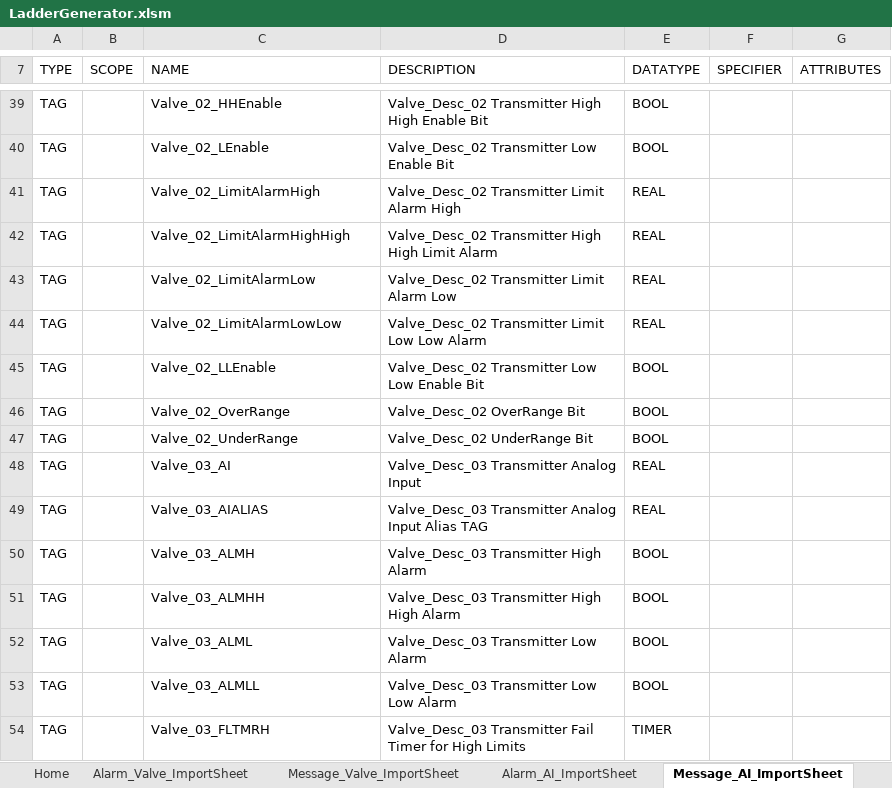
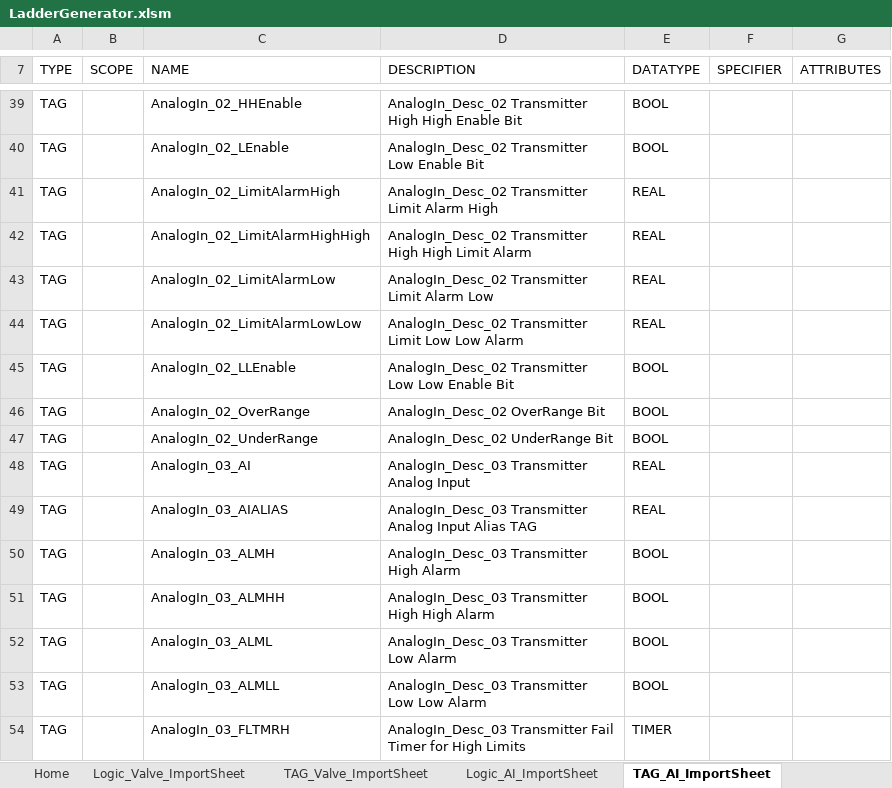
Before and after one commit to Jonahgff/PLC-Development-Tool, an Excel workbook: LadderGenerator.xlsm, sheet TAG_AI_ImportSheet, drawn as a sheet; only a part is shown, gaps mark what is left out; values as stored, in another font and other column widths than the file's, no borders; the diff covers the shown part only; the diff names each change by its address in the sheet, - before the commit and + after, or states it on an @@ line.

```diff
--- a/LadderGenerator.xlsm (sheet TAG_AI_ImportSheet)
+++ b/LadderGenerator.xlsm (sheet TAG_AI_ImportSheet)
-sheet tab: Alarm_Valve_ImportSheet
+sheet tab: Logic_Valve_ImportSheet
-sheet tab: Message_Valve_ImportSheet
+sheet tab: TAG_Valve_ImportSheet
-sheet tab: Alarm_AI_ImportSheet
+sheet tab: Logic_AI_ImportSheet
-sheet tab: Message_AI_ImportSheet
+sheet tab: TAG_AI_ImportSheet
-C39 (NAME): Valve_02_HHEnable
+C39 (NAME): AnalogIn_02_HHEnable
-D39 (DESCRIPTION): Valve_Desc_02 Transmitter High…
+D39 (DESCRIPTION): AnalogIn_Desc_02 Transmitter High…
-C40 (NAME): Valve_02_LEnable
+C40 (NAME): AnalogIn_02_LEnable
-D40 (DESCRIPTION): Valve_Desc_02 Transmitter Low Enable Bit
+D40 (DESCRIPTION): AnalogIn_Desc_02 Transmitter Low Enable Bit
-C41 (NAME): Valve_02_LimitAlarmHigh
+C41 (NAME): AnalogIn_02_LimitAlarmHigh
-D41 (DESCRIPTION): Valve_Desc_02 Transmitter Limit Alarm High
+D41 (DESCRIPTION): AnalogIn_Desc_02 Transmitter Limit Alarm High
-C42 (NAME): Valve_02_LimitAlarmHighHigh
+C42 (NAME): AnalogIn_02_LimitAlarmHighHigh
-D42 (DESCRIPTION): Valve_Desc_02 Transmitter High…
+D42 (DESCRIPTION): AnalogIn_Desc_02 Transmitter High…
-C43 (NAME): Valve_02_LimitAlarmLow
+C43 (NAME): AnalogIn_02_LimitAlarmLow
-D43 (DESCRIPTION): Valve_Desc_02 Transmitter Limit Alarm Low
+D43 (DESCRIPTION): AnalogIn_Desc_02 Transmitter Limit Alarm Low
-C44 (NAME): Valve_02_LimitAlarmLowLow
+C44 (NAME): AnalogIn_02_LimitAlarmLowLow
-D44 (DESCRIPTION): Valve_Desc_02 Transmitter Limit…
+D44 (DESCRIPTION): AnalogIn_Desc_02 Transmitter Limit…
-C45 (NAME): Valve_02_LLEnable
+C45 (NAME): AnalogIn_02_LLEnable
-D45 (DESCRIPTION): Valve_Desc_02 Transmitter Low…
+D45 (DESCRIPTION): AnalogIn_Desc_02 Transmitter Low…
-C46 (NAME): Valve_02_OverRange
+C46 (NAME): AnalogIn_02_OverRange
-D46 (DESCRIPTION): Valve_Desc_02 OverRange Bit
+D46 (DESCRIPTION): AnalogIn_Desc_02 OverRange Bit
-C47 (NAME): Valve_02_UnderRange
+C47 (NAME): AnalogIn_02_UnderRange
-D47 (DESCRIPTION): Valve_Desc_02 UnderRange Bit
+D47 (DESCRIPTION): AnalogIn_Desc_02 UnderRange Bit
-C48 (NAME): Valve_03_AI
+C48 (NAME): AnalogIn_03_AI
-D48 (DESCRIPTION): Valve_Desc_03 Transmitter Analog Input
+D48 (DESCRIPTION): AnalogIn_Desc_03 Transmitter Analog Input
-C49 (NAME): Valve_03_AIALIAS
+C49 (NAME): AnalogIn_03_AIALIAS
-D49 (DESCRIPTION): Valve_Desc_03 Transmitter Analog…
+D49 (DESCRIPTION): AnalogIn_Desc_03 Transmitter Analog…
-C50 (NAME): Valve_03_ALMH
+C50 (NAME): AnalogIn_03_ALMH
-D50 (DESCRIPTION): Valve_Desc_03 Transmitter High Alarm
+D50 (DESCRIPTION): AnalogIn_Desc_03 Transmitter High Alarm
-C51 (NAME): Valve_03_ALMHH
+C51 (NAME): AnalogIn_03_ALMHH
-D51 (DESCRIPTION): Valve_Desc_03 Transmitter High High Alarm
+D51 (DESCRIPTION): AnalogIn_Desc_03 Transmitter High High Alarm
-C52 (NAME): Valve_03_ALML
+C52 (NAME): AnalogIn_03_ALML
-D52 (DESCRIPTION): Valve_Desc_03 Transmitter Low Alarm
+D52 (DESCRIPTION): AnalogIn_Desc_03 Transmitter Low Alarm
-C53 (NAME): Valve_03_ALMLL
+C53 (NAME): AnalogIn_03_ALMLL
-D53 (DESCRIPTION): Valve_Desc_03 Transmitter Low Low Alarm
+D53 (DESCRIPTION): AnalogIn_Desc_03 Transmitter Low Low Alarm
-C54 (NAME): Valve_03_FLTMRH
+C54 (NAME): AnalogIn_03_FLTMRH
-D54 (DESCRIPTION): Valve_Desc_03 Transmitter Fail…
+D54 (DESCRIPTION): AnalogIn_Desc_03 Transmitter Fail…
```
Also changed, not shown: 170 edited cells elsewhere in this sheet, sheet Logic_AI_ImportSheet, sheet TAG_Motor_ImportSheet, sheet ExampleAlarms, sheet TAG_CntrlValve_ImportSheet, sheet TAG_Valve_ImportSheet, other sheet tabs, charts or pictures.
